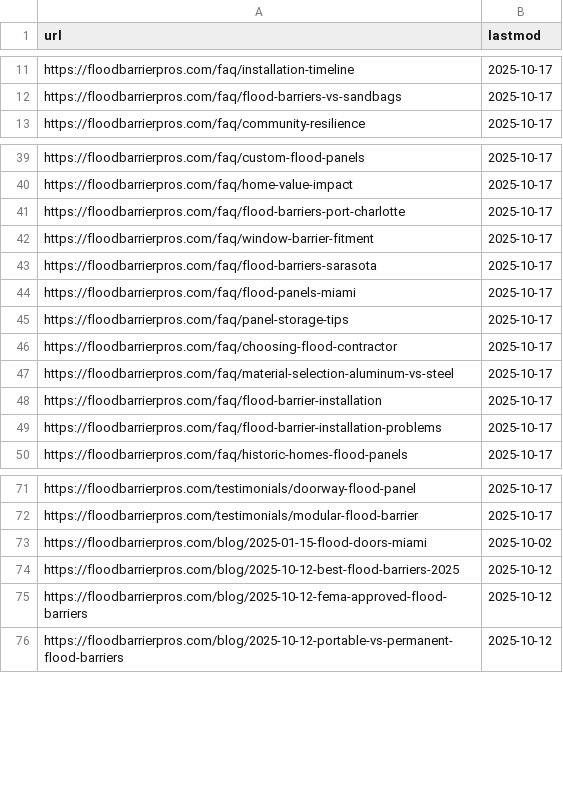
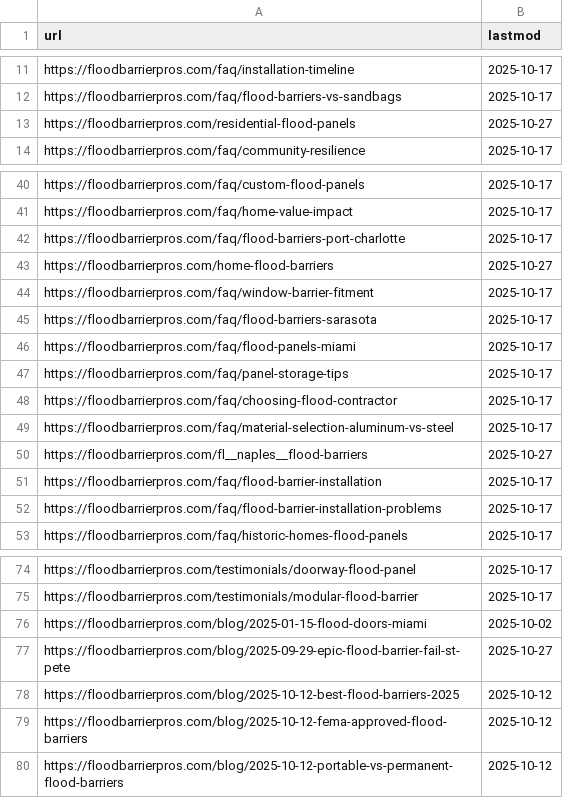
Before and after one commit to malwarescan/floodprotection, a CSV file: public/sitemaps/sitemap-optimized.csv, drawn as a sheet; only a part is shown, gaps mark what is left out; the diff names each change by its address in the sheet, - before the commit and + after, or states it on an @@ line.

Commit message:
Regenerate sitemaps including news articles in blog sitemap

```diff
--- a/public/sitemaps/sitemap-optimized.csv
+++ b/public/sitemaps/sitemap-optimized.csv
+row 13: https://floodbarrierpros.com/residential-flood-panels | 2025-10-27
+row 43: https://floodbarrierpros.com/home-flood-barriers | 2025-10-27
+row 50: https://floodbarrierpros.com/fl__naples__flood-barriers | 2025-10-27
+row 77: https://floodbarrierpros.com/blog/2025-09-29-epic-flood-barrier-fail-st-pete | 2025-10-27
```
Also changed, not shown: 5 other files.
